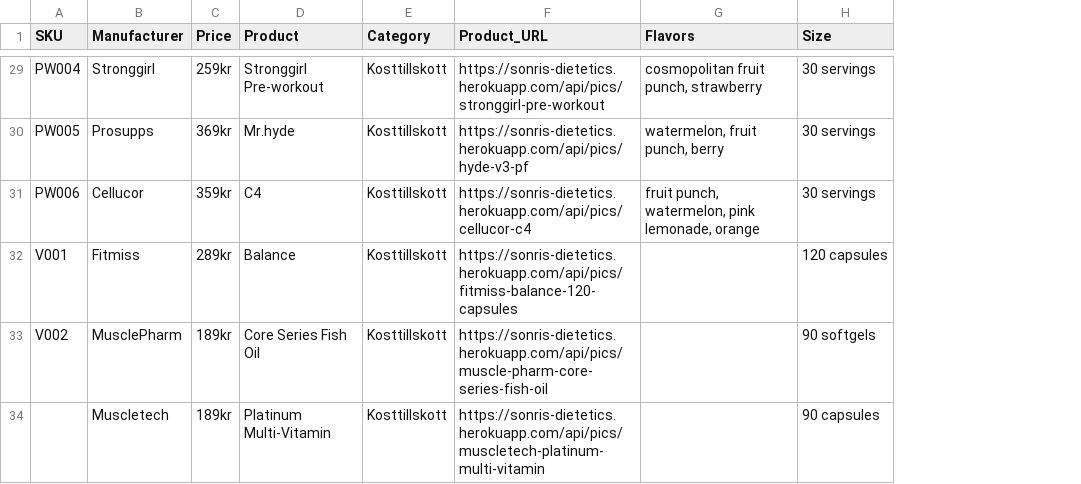
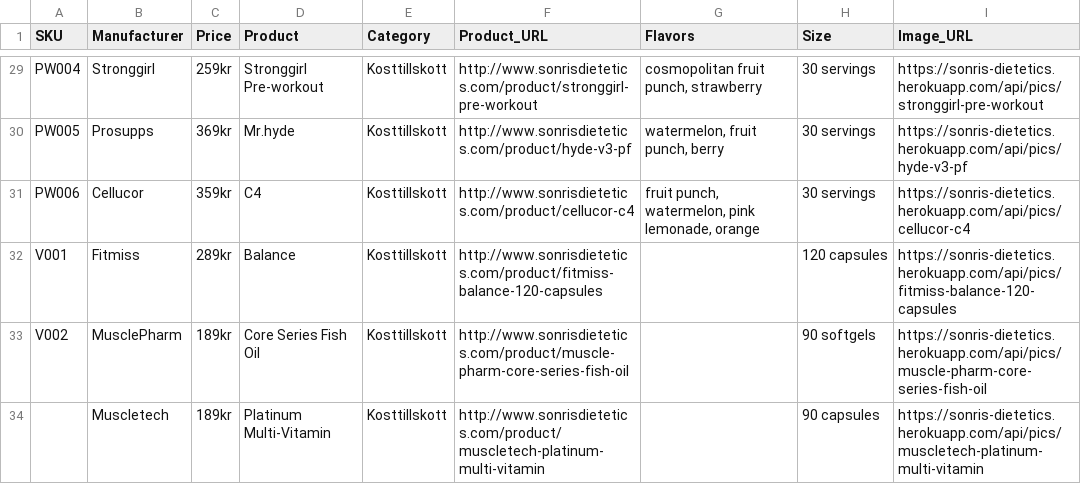
Before and after one commit to Jguardado/Sonris-Dietetics, a CSV file: product-feed.csv, drawn as a sheet; only a part is shown, gaps mark what is left out; the diff covers the shown part only; the diff names each change by its address in the sheet, - before the commit and + after, or states it on an @@ line.

```diff
--- a/product-feed.csv
+++ b/product-feed.csv
+column I (Image_URL), rows 29-34: https://sonris-dietetics.herokuapp.com/api/pics/stronggirl-pre-workout | https://sonris-dietetics.herokuapp.com/api/pics/hyde-v3-pf | https://sonris-dietetics.herokuapp.com/api/pics/cellucor-c4 | https://sonris-dietetics.herokuapp.com/api/pics/fitmiss-balance-120-capsules | https://sonris-dietetics.herokuapp.com/api/pics/muscle-pharm-core-series-fish-oil | https://sonris-dietetics.herokuapp.com/api/pics/muscletech-platinum-multi-vitamin
-F29 (Product_URL): https://sonris-dietetics.herokuapp.com/api/pics/stronggirl-pre-workout
+F29 (Product_URL): http://www.sonrisdietetics.com/product/stronggirl-pre-workout
-F30 (Product_URL): https://sonris-dietetics.herokuapp.com/api/pics/hyde-v3-pf
+F30 (Product_URL): http://www.sonrisdietetics.com/product/hyde-v3-pf
-F31 (Product_URL): https://sonris-dietetics.herokuapp.com/api/pics/cellucor-c4
+F31 (Product_URL): http://www.sonrisdietetics.com/product/cellucor-c4
-F32 (Product_URL): https://sonris-dietetics.herokuapp.com/api/pics/fitmiss-balance-120-capsules
+F32 (Product_URL): http://www.sonrisdietetics.com/product/fitmiss-balance-120-capsules
-F33 (Product_URL): https://sonris-dietetics.herokuapp.com/api/pics/muscle-pharm-core-series-fish-oil
+F33 (Product_URL): http://www.sonrisdietetics.com/product/muscle-pharm-core-series-fish-oil
-F34 (Product_URL): https://sonris-dietetics.herokuapp.com/api/pics/muscletech-platinum-multi-vitamin
+F34 (Product_URL): http://www.sonrisdietetics.com/product/muscletech-platinum-multi-vitamin
```
Also changed, not shown: 27 edited cells elsewhere in this file, 5 other files.
